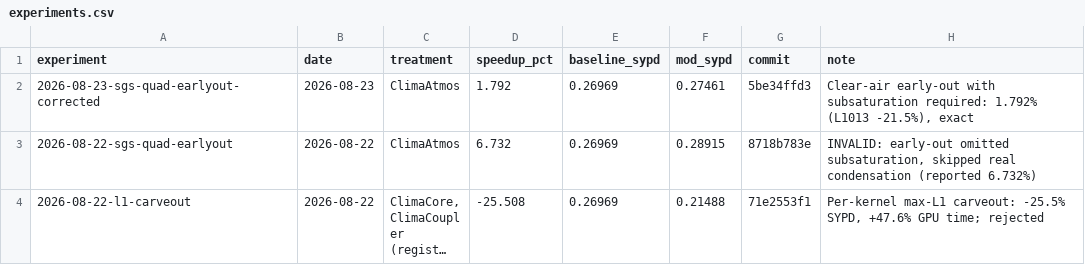
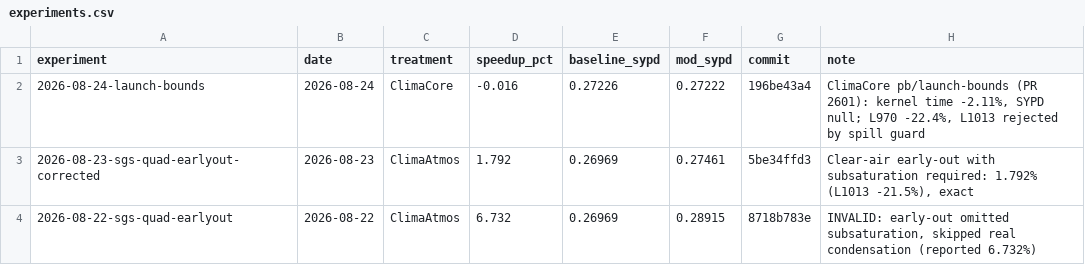
Before and after one commit to petebachant/clima-gpu-profiling, a CSV file: experiments.csv, drawn as a sheet; only a part is shown; the shorter side is filled out with more unchanged rows; long unchanged cells end in …; the diff names each change by its address in the sheet, - before the commit and + after, or states it on an @@ line.

Commit message:
Update experiments, learnings, Q&A

```diff
--- a/experiments.csv
+++ b/experiments.csv
+row 2: 2026-08-24-launch-bounds | 2026-08-24 | ClimaCore | -0.016 | 0.27226 | 0.27222 | 196be43a4 | ClimaCore pb/launch-bounds (PR 2601): kernel time -2.11%, SYPD null; L970 -22.4%, L1013 rejected by spill guard
```
Also changed, not shown: 3 other files.
